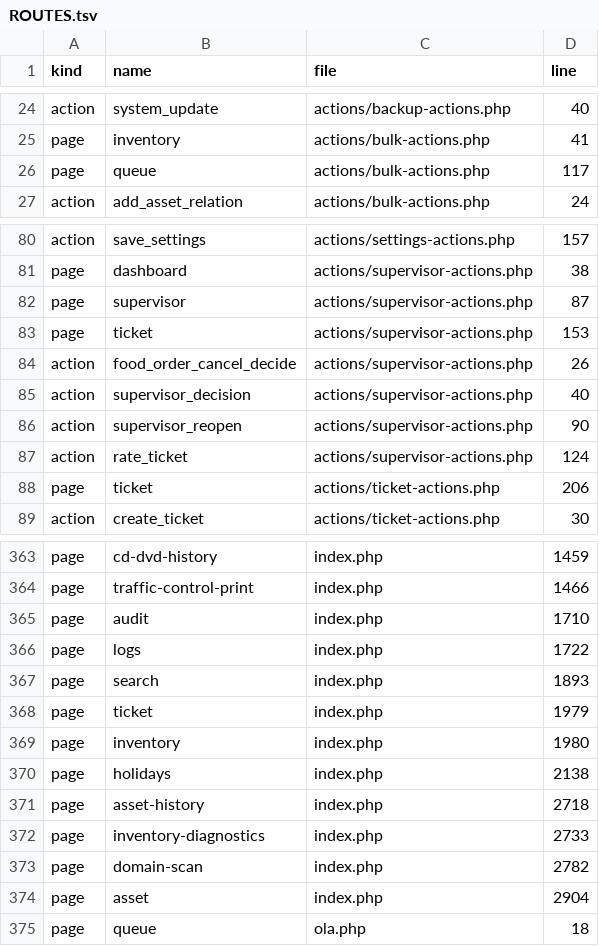
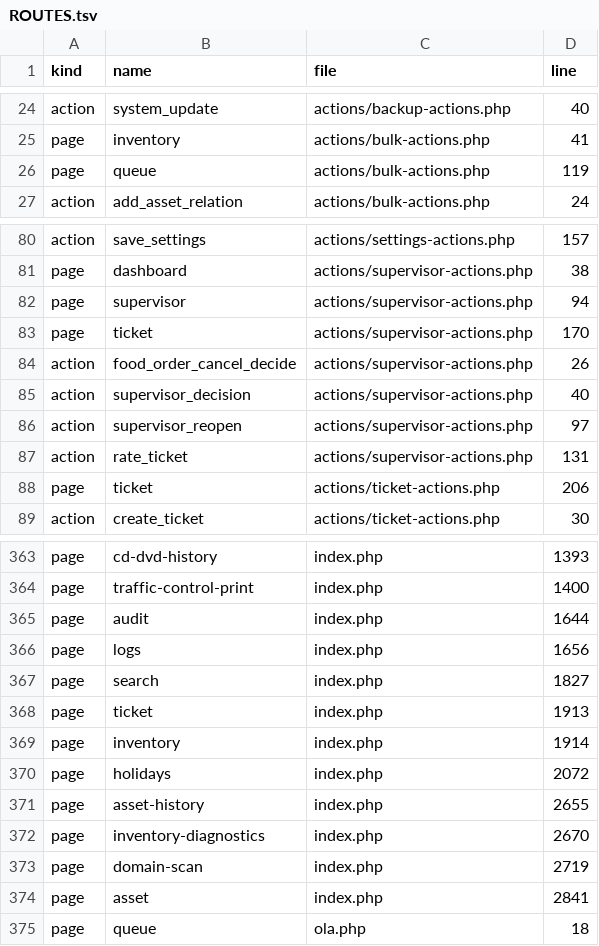
Before and after one commit to alirezarahimy-code/ticket, a TSV file: docs/system-map/ROUTES.tsv, drawn as a sheet; only a part is shown, gaps mark what is left out; the diff covers the shown part only; the diff names each change by its address in the sheet, - before the commit and + after, or states it on an @@ line.

```diff
--- a/docs/system-map/ROUTES.tsv
+++ b/docs/system-map/ROUTES.tsv
-D26 (line): 117
+D26 (line): 119
-D82 (line): 87
+D82 (line): 94
-D83 (line): 153
+D83 (line): 170
-D86 (line): 90
+D86 (line): 97
-D87 (line): 124
+D87 (line): 131
-D363 (line): 1459
+D363 (line): 1393
-D364 (line): 1466
+D364 (line): 1400
-D365 (line): 1710
+D365 (line): 1644
-D366 (line): 1722
+D366 (line): 1656
-D367 (line): 1893
+D367 (line): 1827
-D368 (line): 1979
+D368 (line): 1913
-D369 (line): 1980
+D369 (line): 1914
-D370 (line): 2138
+D370 (line): 2072
-D371 (line): 2718
+D371 (line): 2655
-D372 (line): 2733
+D372 (line): 2670
-D373 (line): 2782
+D373 (line): 2719
-D374 (line): 2904
+D374 (line): 2841
```
Also changed, not shown: 28 edited cells elsewhere in this file, docs/system-map/FILES.tsv, docs/system-map/SYMBOLS.tsv, 30 other files.
